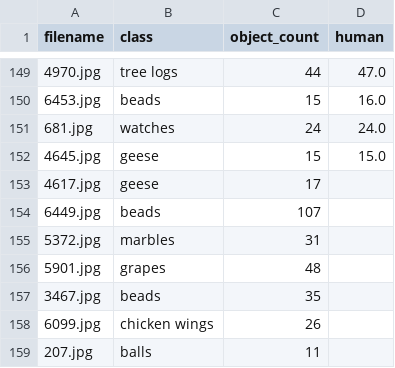
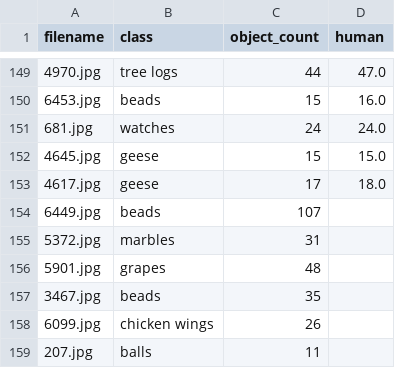
Before and after one commit to inorrr/multimodal_llm_visual_estimation, a CSV file: results/human_evaluation.csv, drawn as a sheet; only a part is shown, gaps mark what is left out.

Commit message:
count.

```diff
--- a/results/human_evaluation.csv
+++ b/results/human_evaluation.csv
@@ -152,3 +152,3 @@ filename,class,object_count,human
 4645.jpg,geese,15,15.0
-4617.jpg,geese,17,
+4617.jpg,geese,17,18.0
 6449.jpg,beads,107,
```
